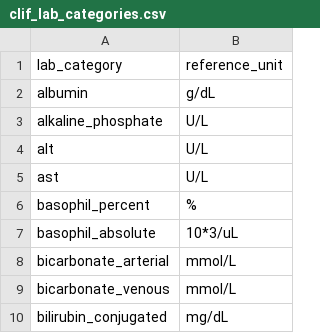
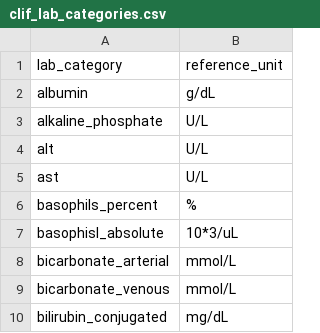
Before and after one commit to clif-consortium/CLIF, a CSV file: mCIDE/clif_lab_categories.csv, drawn as a sheet; only a part is shown; the diff covers the shown part only.

```diff
--- a/mCIDE/clif_lab_categories.csv
+++ b/mCIDE/clif_lab_categories.csv
@@ -5,4 +5,4 @@ alt,U/L
 ast,U/L
-basophil_percent,%
-basophil_absolute,10*3/uL
+basophils_percent,%
+basophisl_absolute,10*3/uL
 bicarbonate_arterial,mmol/L
```
Also changed, not shown: 1 added row, 1 removed row and 19 edited cells elsewhere in this file.
